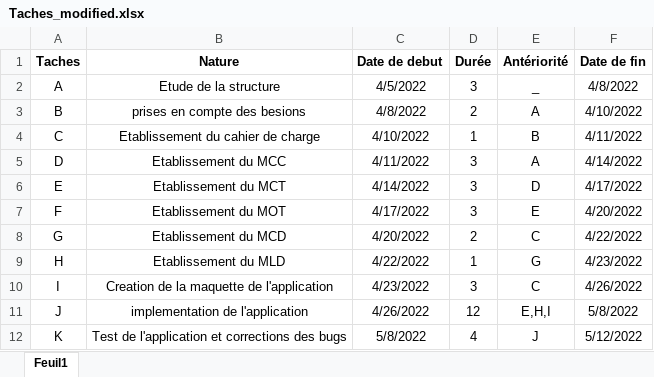
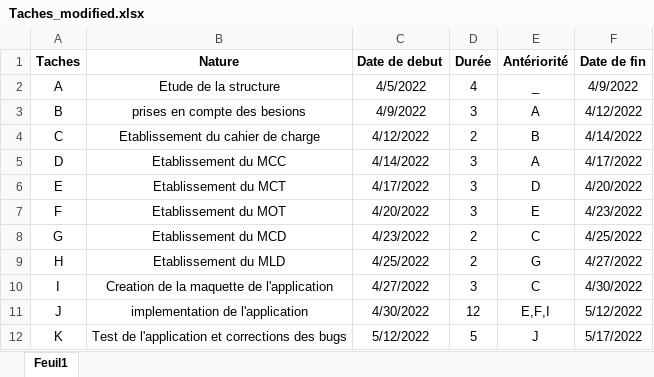
Before and after one commit to Kennedylight/tpe-SI, an Excel workbook: Taches_modified.xlsx, sheet Feuil1, drawn as a sheet; values as stored, in another font and other column widths than the file's, no borders; the diff names each change by its address in the sheet, - before the commit and + after, or states it on an @@ line.

Commit message:
modification du dashboard

```diff
--- a/Taches_modified.xlsx (sheet Feuil1)
+++ b/Taches_modified.xlsx (sheet Feuil1)
-D2 (Durée): 3
+D2 (Durée): 4
-F2 (Date de fin): 4/8/2022
+F2 (Date de fin): 4/9/2022
-C3 (Date de debut): 4/8/2022
+C3 (Date de debut): 4/9/2022
-D3 (Durée): 2
+D3 (Durée): 3
-F3 (Date de fin): 4/10/2022
+F3 (Date de fin): 4/12/2022
-C4 (Date de debut): 4/10/2022
+C4 (Date de debut): 4/12/2022
-D4 (Durée): 1
+D4 (Durée): 2
-F4 (Date de fin): 4/11/2022
+F4 (Date de fin): 4/14/2022
-C5 (Date de debut): 4/11/2022
+C5 (Date de debut): 4/14/2022
-F5 (Date de fin): 4/14/2022
+F5 (Date de fin): 4/17/2022
-C6 (Date de debut): 4/14/2022
+C6 (Date de debut): 4/17/2022
-F6 (Date de fin): 4/17/2022
+F6 (Date de fin): 4/20/2022
-C7 (Date de debut): 4/17/2022
+C7 (Date de debut): 4/20/2022
-F7 (Date de fin): 4/20/2022
+F7 (Date de fin): 4/23/2022
-C8 (Date de debut): 4/20/2022
+C8 (Date de debut): 4/23/2022
-F8 (Date de fin): 4/22/2022
+F8 (Date de fin): 4/25/2022
-C9 (Date de debut): 4/22/2022
+C9 (Date de debut): 4/25/2022
-D9 (Durée): 1
+D9 (Durée): 2
-F9 (Date de fin): 4/23/2022
+F9 (Date de fin): 4/27/2022
-C10 (Date de debut): 4/23/2022
+C10 (Date de debut): 4/27/2022
-F10 (Date de fin): 4/26/2022
+F10 (Date de fin): 4/30/2022
-C11 (Date de debut): 4/26/2022
+C11 (Date de debut): 4/30/2022
-E11 (Antériorité): E,H,I
+E11 (Antériorité): E,F,I
-F11 (Date de fin): 5/8/2022
+F11 (Date de fin): 5/12/2022
-C12 (Date de debut): 5/8/2022
+C12 (Date de debut): 5/12/2022
-D12 (Durée): 4
+D12 (Durée): 5
-F12 (Date de fin): 5/12/2022
+F12 (Date de fin): 5/17/2022
```
